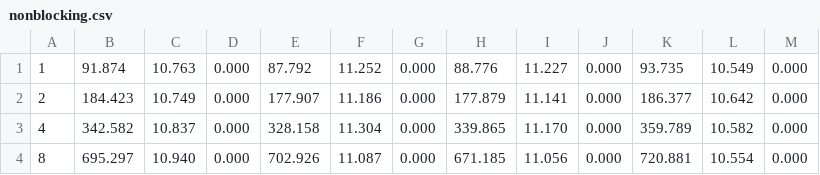
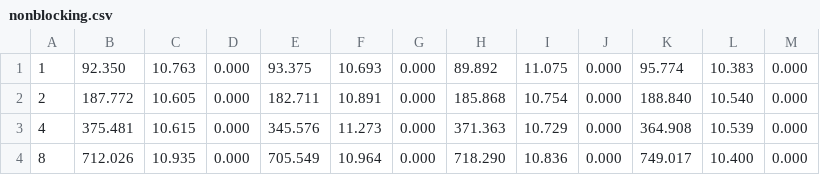
Before and after one commit to socketry/falcon-benchmark, a CSV file: benchmark/nonblocking.csv, drawn as a sheet; only a part is shown; the diff covers the shown part only.

```diff
--- a/benchmark/nonblocking.csv
+++ b/benchmark/nonblocking.csv
@@ -1,4 +1,4 @@
-1, 91.874, 10.763, 0.000, 87.792, 11.252, 0.000, 88.776, 11.227, 0.000, 93.735, 10.549, 0.000
-2, 184.423, 10.749, 0.000, 177.907, 11.186, 0.000, 177.879, 11.141, 0.000, 186.377, 10.642, 0.000
-4, 342.582, 10.837, 0.000, 328.158, 11.304, 0.000, 339.865, 11.170, 0.000, 359.789, 10.582, 0.000
-8, 695.297, 10.940, 0.000, 702.926, 11.087, 0.000, 671.185, 11.056, 0.000, 720.881, 10.554, 0.000
+1, 92.350, 10.763, 0.000, 93.375, 10.693, 0.000, 89.892, 11.075, 0.000, 95.774, 10.383, 0.000
+2, 187.772, 10.605, 0.000, 182.711, 10.891, 0.000, 185.868, 10.754, 0.000, 188.840, 10.540, 0.000
+4, 375.481, 10.615, 0.000, 345.576, 11.273, 0.000, 371.363, 10.729, 0.000, 364.908, 10.539, 0.000
+8, 712.026, 10.935, 0.000, 705.549, 10.964, 0.000, 718.290, 10.836, 0.000, 749.017, 10.400, 0.000
```
Also changed, not shown: 162 edited cells elsewhere in this file, benchmark/blocking.csv, benchmark/large.csv, 9 other files.
